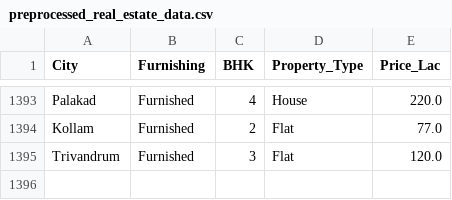
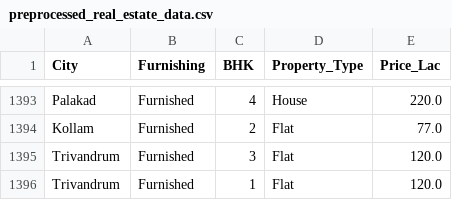
Before and after one commit to bezok/Real-Estate-predictor, a CSV file: App/django/static/preprocessed_real_estate_data.csv, drawn as a sheet; only a part is shown, gaps mark what is left out; the diff names each change by its address in the sheet, - before the commit and + after, or states it on an @@ line.

Commit message:
feat/add value csv

```diff
--- a/App/django/static/preprocessed_real_estate_data.csv
+++ b/App/django/static/preprocessed_real_estate_data.csv
+row 1396: Trivandrum | Furnished | 1 | Flat | 120.0
```
Also changed, not shown: 2 other files.
